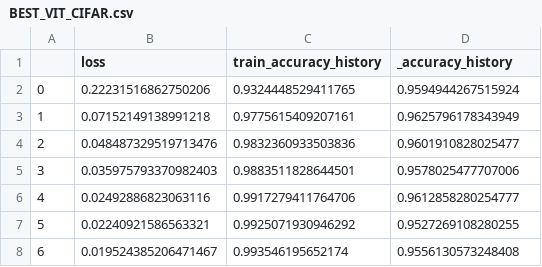
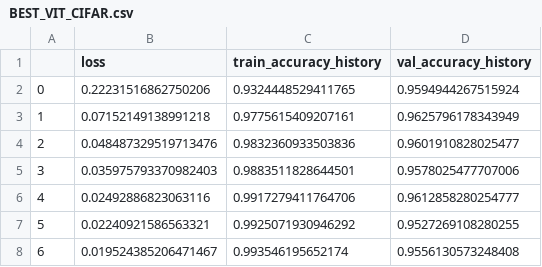
Before and after one commit to secondlevel/Cifar10-Classification, a CSV file: history_csv/BEST_VIT_CIFAR.csv, drawn as a sheet; only a part is shown.

Commit message:
Update BEST_VIT_CIFAR.csv

```diff
--- a/history_csv/BEST_VIT_CIFAR.csv
+++ b/history_csv/BEST_VIT_CIFAR.csv
@@ -1,2 +1,2 @@
-,loss,train_accuracy_history,_accuracy_history
+,loss,train_accuracy_history,val_accuracy_history
 0,0.22231516862750206,0.9324448529411765,0.9594944267515924
```
